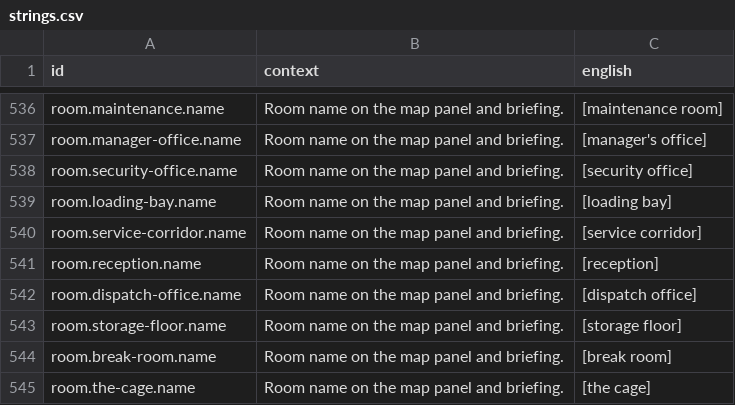
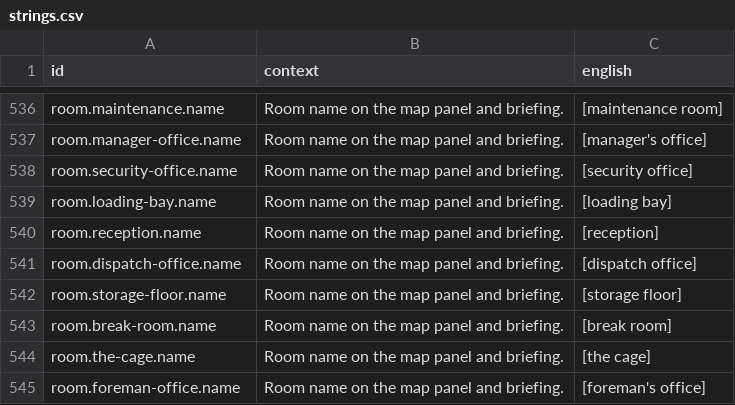
Before and after one commit to jkeywo/project-murmur, a CSV file: data/loc/strings.csv, drawn as a sheet; only a part is shown, gaps mark what is left out; the shorter side is filled out with more unchanged rows.

```diff
--- a/data/loc/strings.csv
+++ b/data/loc/strings.csv
@@ -539,3 +539,2 @@ room.security-office.name,Room name on the map panel and briefing.,[security off
 room.loading-bay.name,Room name on the map panel and briefing.,[loading bay]
-room.service-corridor.name,Room name on the map panel and briefing.,[service corridor]
 room.reception.name,Room name on the map panel and briefing.,[reception]
```
Also changed, not shown: 7 other files.
